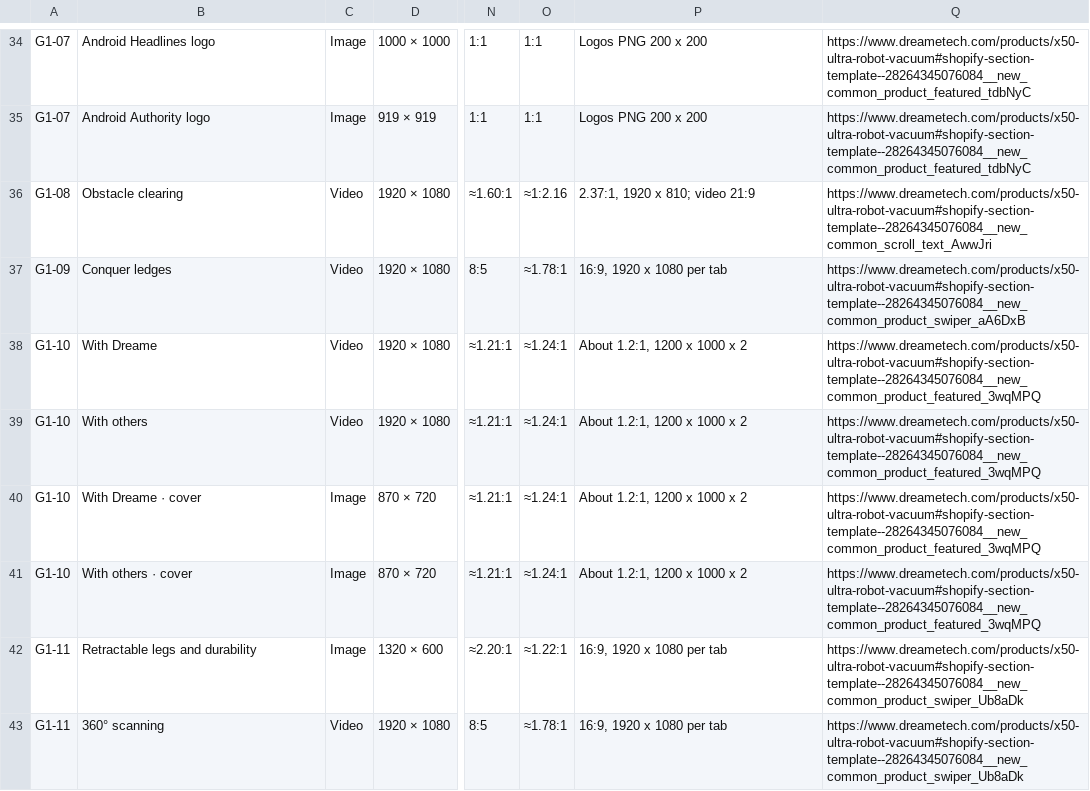
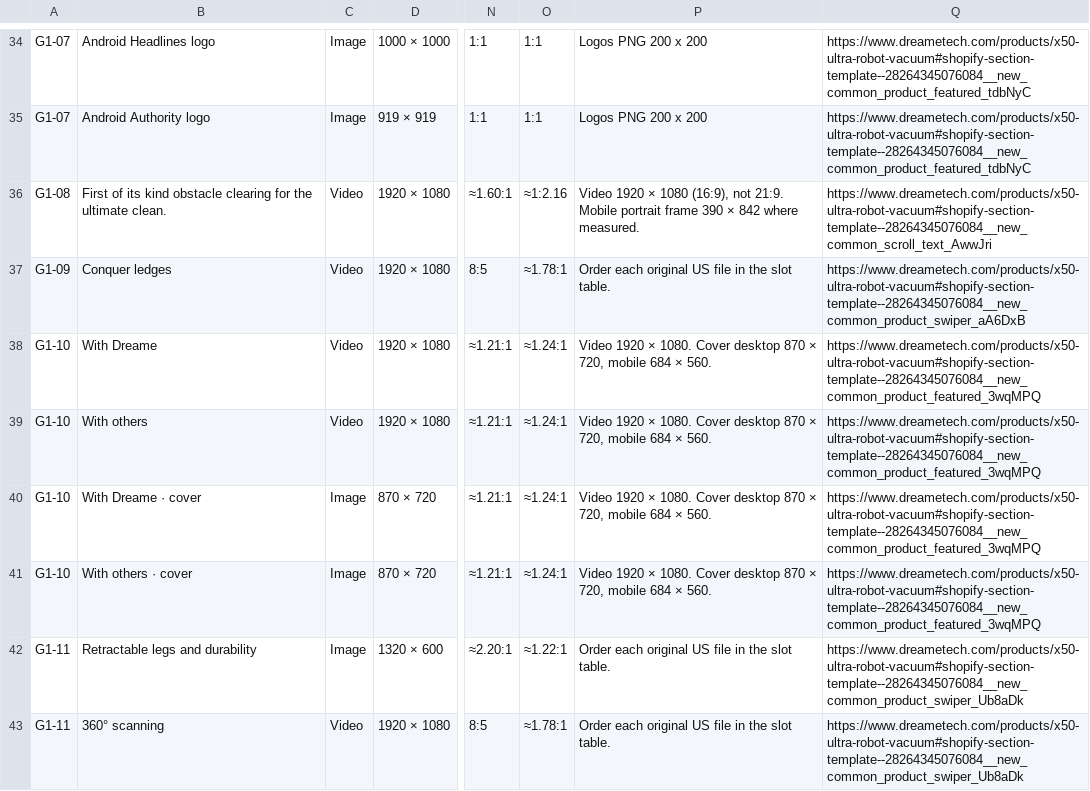
Before and after one commit to danielnguyen241/dreame-theme-handbook, a CSV file: public/g1/media.csv, drawn as a sheet; only a part is shown, gaps mark what is left out; the diff covers the shown part only; the diff names each change by its address in the sheet, - before the commit and + after, or states it on an @@ line.

```diff
--- a/public/g1/media.csv
+++ b/public/g1/media.csv
-B36: Obstacle clearing
+B36: First of its kind obstacle clearing for the ultimate clean.
-P36: 2.37:1, 1920 x 810; video 21:9
+P36: Video 1920 × 1080 (16:9), not 21:9. Mobile portrait frame 390 × 842 where measured.
-P37: 16:9, 1920 x 1080 per tab
+P37: Order each original US file in the slot table.
-P38:P41: About 1.2:1, 1200 x 1000 x 2
+P38:P41: Video 1920 × 1080. Cover desktop 870 × 720, mobile 684 × 560.
-P42:P43: 16:9, 1920 x 1080 per tab
+P42:P43: Order each original US file in the slot table.
```
Also changed, not shown: 2 added rows, 2 removed rows and 64 edited cells elsewhere in this file, public/g1/media.vi.csv, public/g1/us-design-order.csv, 13 other files.
